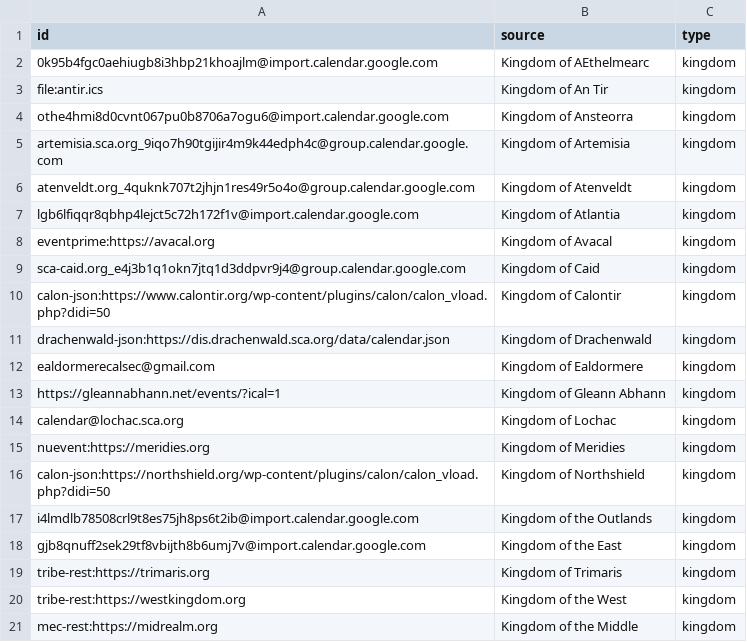
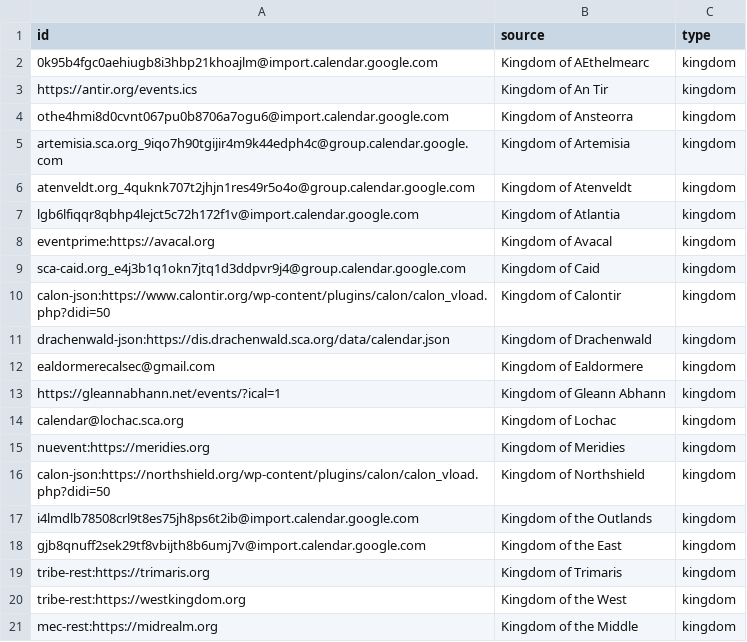
Before and after one commit to khs/scamap, a CSV file: calendars.csv, drawn as a sheet.

Commit message:
adding more calendars

```diff
--- a/calendars.csv
+++ b/calendars.csv
@@ -2,3 +2,3 @@ id,source,type
 0k95b4fgc0aehiugb8i3hbp21khoajlm@import.calendar.google.com,Kingdom of AEthelmearc,kingdom
-file:antir.ics,Kingdom of An Tir,kingdom
+https://antir.org/events.ics,Kingdom of An Tir,kingdom
 othe4hmi8d0cvnt067pu0b8706a7ogu6@import.calendar.google.com,Kingdom of Ansteorra,kingdom
```
Also changed, not shown: locals.csv.
